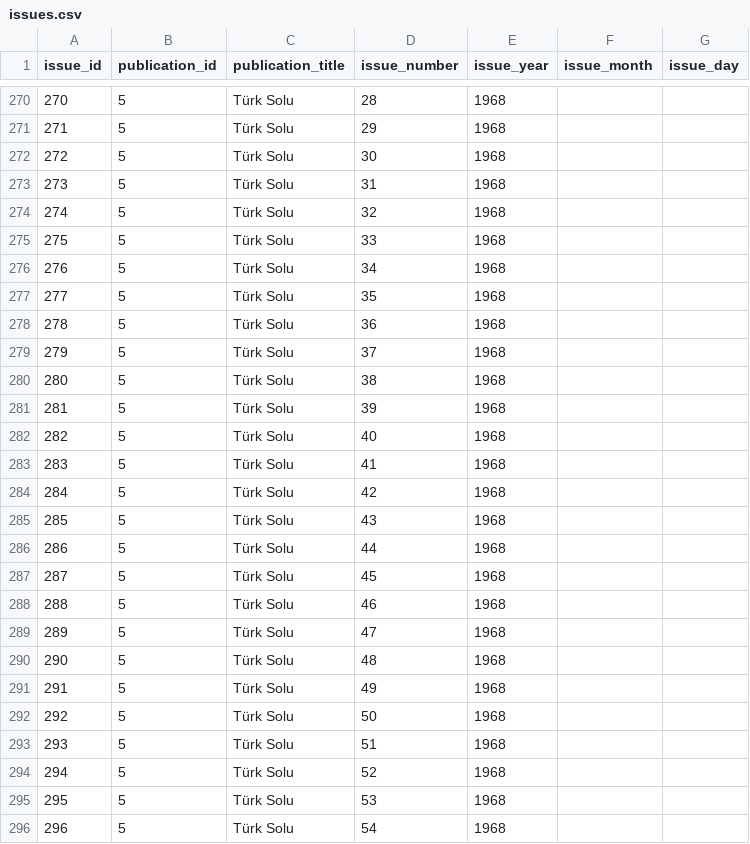
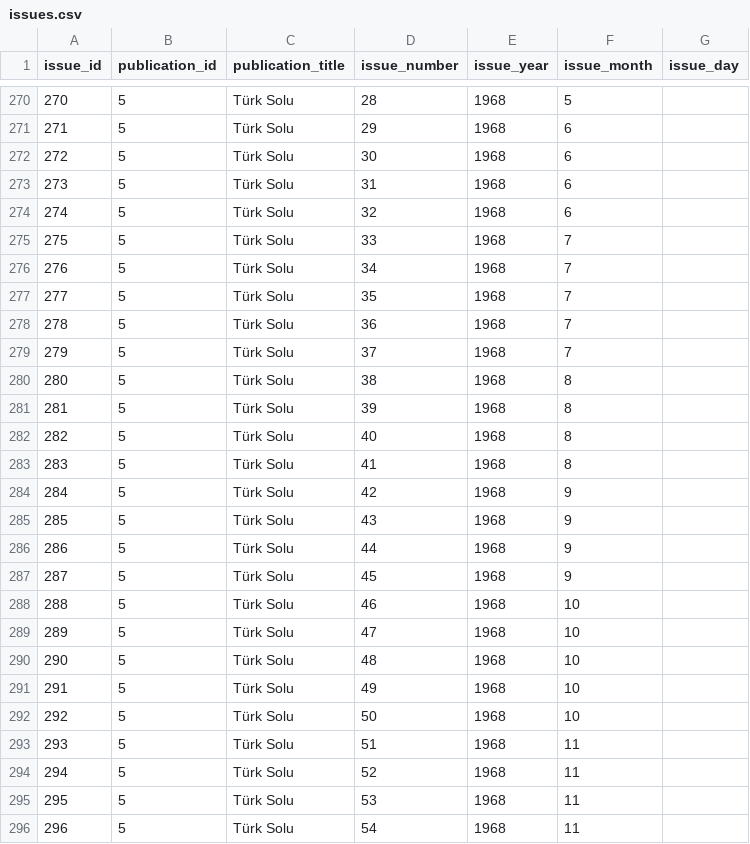
Before and after one commit to ACortellari/ACortellari.github.io, a CSV file: Turkey Palestine Archive/Sources Database/issues.csv, drawn as a sheet; only a part is shown, gaps mark what is left out; the diff covers the shown part only.

Commit message:
Update issues.csv

```diff
--- a/Turkey Palestine Archive/Sources Database/issues.csv
+++ b/Turkey Palestine Archive/Sources Database/issues.csv
@@ -270,27 +270,27 @@ issue_id	publication_id	publication_title	issue_number	issue_year	issue_month	is
-270	5	Türk Solu	28	1968		
-271	5	Türk Solu	29	1968		
-272	5	Türk Solu	30	1968		
-273	5	Türk Solu	31	1968		
-274	5	Türk Solu	32	1968		
-275	5	Türk Solu	33	1968		
-276	5	Türk Solu	34	1968		
-277	5	Türk Solu	35	1968		
-278	5	Türk Solu	36	1968		
-279	5	Türk Solu	37	1968		
-280	5	Türk Solu	38	1968		
-281	5	Türk Solu	39	1968		
-282	5	Türk Solu	40	1968		
-283	5	Türk Solu	41	1968		
-284	5	Türk Solu	42	1968		
-285	5	Türk Solu	43	1968		
-286	5	Türk Solu	44	1968		
-287	5	Türk Solu	45	1968		
-288	5	Türk Solu	46	1968		
-289	5	Türk Solu	47	1968		
-290	5	Türk Solu	48	1968		
-291	5	Türk Solu	49	1968		
-292	5	Türk Solu	50	1968		
-293	5	Türk Solu	51	1968		
-294	5	Türk Solu	52	1968		
-295	5	Türk Solu	53	1968		
-296	5	Türk Solu	54	1968		
+270	5	Türk Solu	28	1968	5	
+271	5	Türk Solu	29	1968	6	
+272	5	Türk Solu	30	1968	6	
+273	5	Türk Solu	31	1968	6	
+274	5	Türk Solu	32	1968	6	
+275	5	Türk Solu	33	1968	7	
+276	5	Türk Solu	34	1968	7	
+277	5	Türk Solu	35	1968	7	
+278	5	Türk Solu	36	1968	7	
+279	5	Türk Solu	37	1968	7	
+280	5	Türk Solu	38	1968	8	
+281	5	Türk Solu	39	1968	8	
+282	5	Türk Solu	40	1968	8	
+283	5	Türk Solu	41	1968	8	
+284	5	Türk Solu	42	1968	9	
+285	5	Türk Solu	43	1968	9	
+286	5	Türk Solu	44	1968	9	
+287	5	Türk Solu	45	1968	9	
+288	5	Türk Solu	46	1968	10	
+289	5	Türk Solu	47	1968	10	
+290	5	Türk Solu	48	1968	10	
+291	5	Türk Solu	49	1968	10	
+292	5	Türk Solu	50	1968	10	
+293	5	Türk Solu	51	1968	11	
+294	5	Türk Solu	52	1968	11	
+295	5	Türk Solu	53	1968	11	
+296	5	Türk Solu	54	1968	11	
```
Also changed, not shown: 99 edited cells elsewhere in this file.
